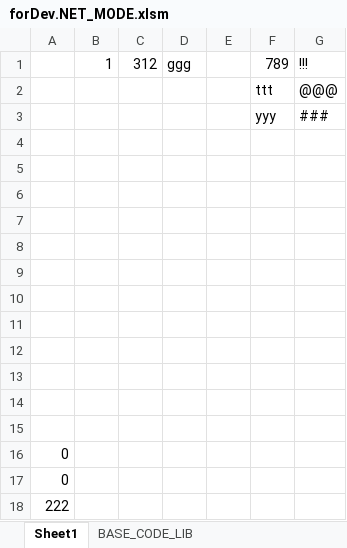
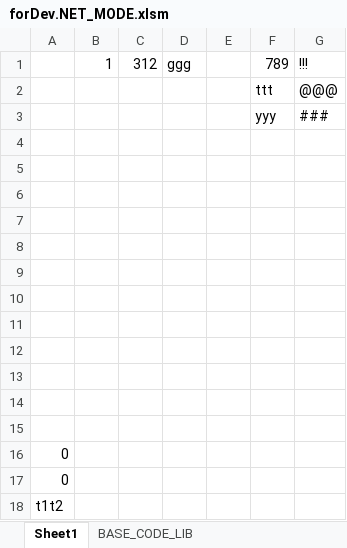
Before and after one commit to cxwithyxy/Excel_JS_Runtime, an Excel workbook: forDev.NET_MODE.xlsm, sheet Sheet1, drawn as a sheet; values as stored, in another font and other column widths than the file's, no borders; the diff names each change by its address in the sheet, - before the commit and + after, or states it on an @@ line.

```diff
--- a/forDev.NET_MODE.xlsm (sheet Sheet1)
+++ b/forDev.NET_MODE.xlsm (sheet Sheet1)
-A18: 222
+A18: t1t2
```
Also changed, not shown: sheet BASE_CODE_LIB, 6 other files.
